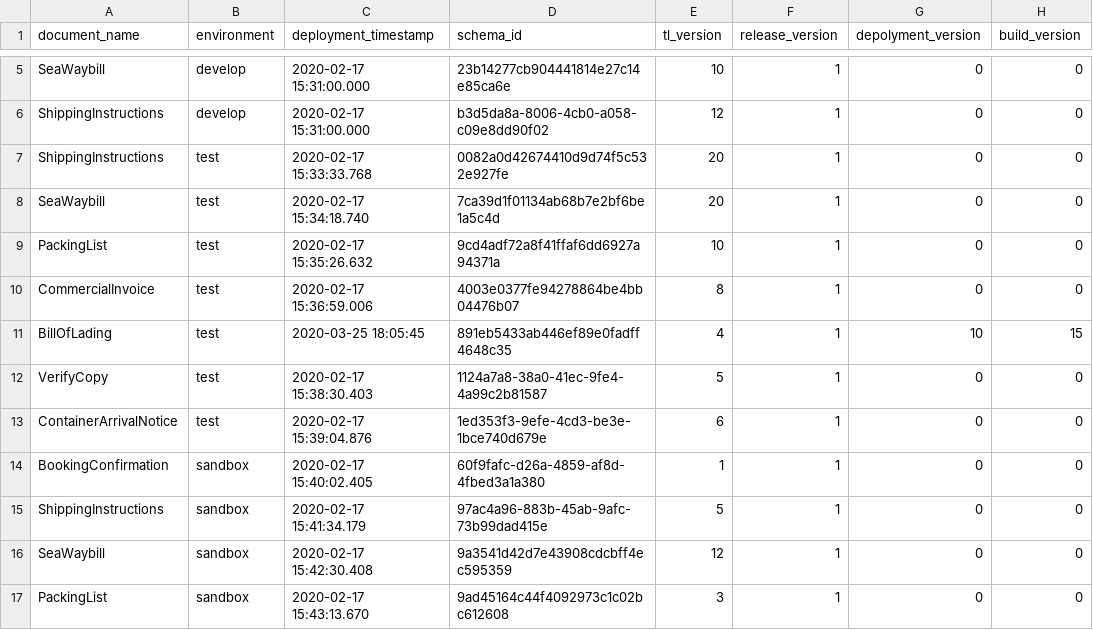
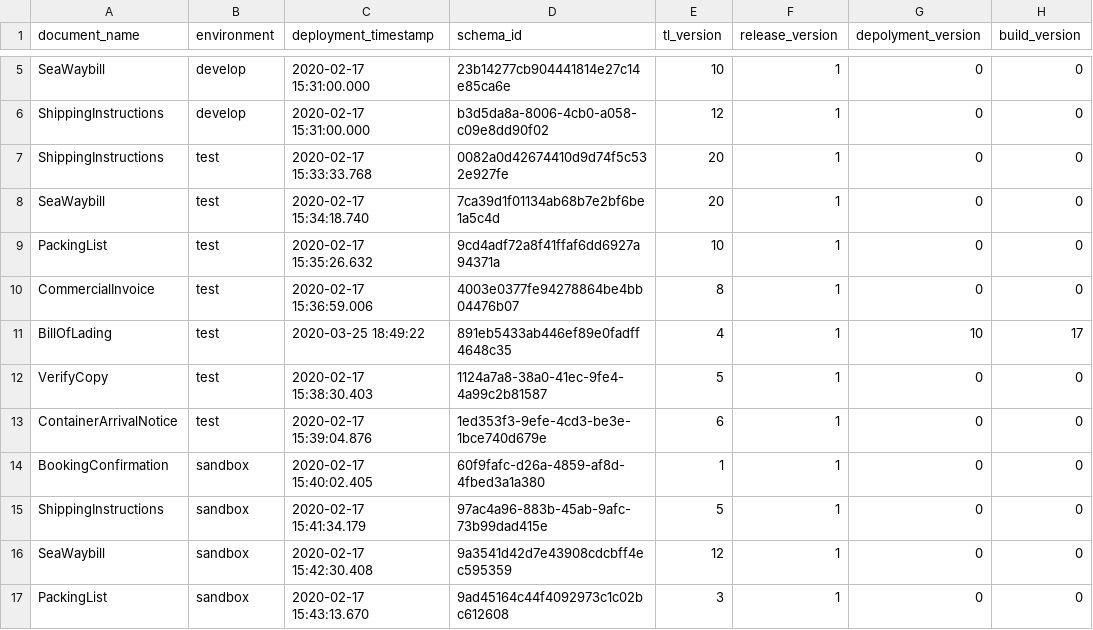
Before and after one commit to Eman-Github/Document-Schema-Deployment, a CSV file: document_schema_data.csv, drawn as a sheet; only a part is shown, gaps mark what is left out.

Commit message:
Auto update versions

```diff
--- a/document_schema_data.csv
+++ b/document_schema_data.csv
@@ -10,3 +10,3 @@ PackingList,test,2020-02-17 15:35:26.632,9cd4adf72a8f41ffaf6dd6927a94371a,10,1,0
 CommercialInvoice,test,2020-02-17 15:36:59.006,4003e0377fe94278864be4bb04476b07,8,1,0,0
-BillOfLading,test,2020-03-25 18:05:45,891eb5433ab446ef89e0fadff4648c35,4,1,10,15
+BillOfLading,test,2020-03-25 18:49:22,891eb5433ab446ef89e0fadff4648c35,4,1,10,17
 VerifyCopy,test,2020-02-17 15:38:30.403,1124a7a8-38a0-41ec-9fe4-4a99c2b81587,5,1,0,0
```
